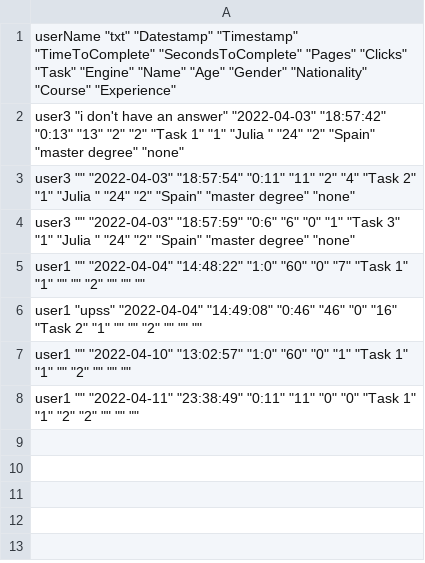
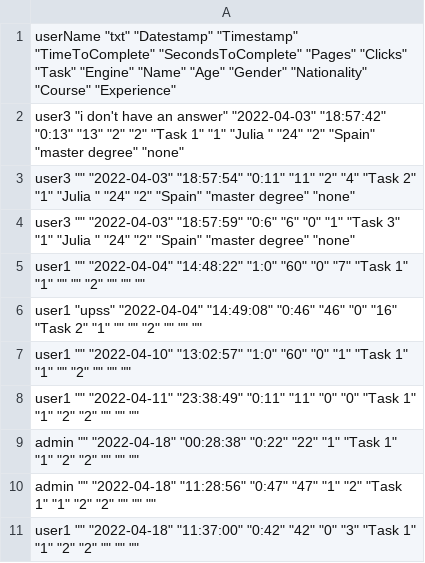
Before and after one commit to JuliaSM98/TFM-Evaluating-a-search-engine, a TSV file: response/app_results.tsv, drawn as a sheet.

```diff
--- a/response/app_results.tsv
+++ b/response/app_results.tsv
@@ -8 +8,4 @@
 "user1" "" "2022-04-11" "23:38:49" "0:11" "11" "0" "0" "Task 1" "1" "2" "2" "" "" ""
+"admin" "" "2022-04-18" "00:28:38" "0:22" "22" "1" "Task 1" "1" "2" "2" "" "" ""
+"admin" "" "2022-04-18" "11:28:56" "0:47" "47" "1" "2" "Task 1" "1" "2" "2" "" "" ""
+"user1" "" "2022-04-18" "11:37:00" "0:42" "42" "0" "3" "Task 1" "1" "2" "2" "" "" ""
```
Also changed, not shown: 2 other files.
